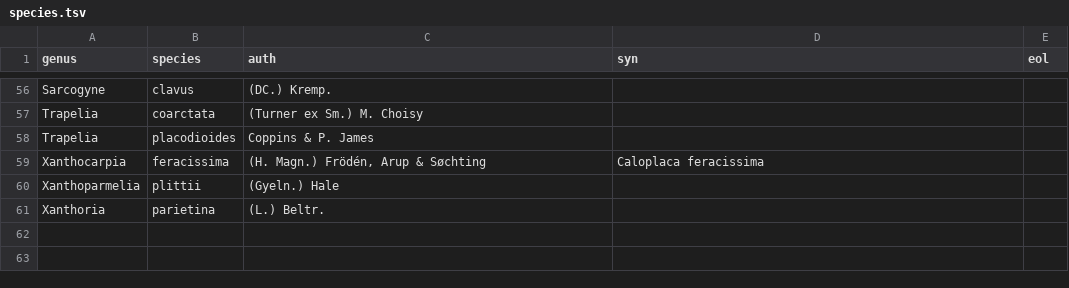
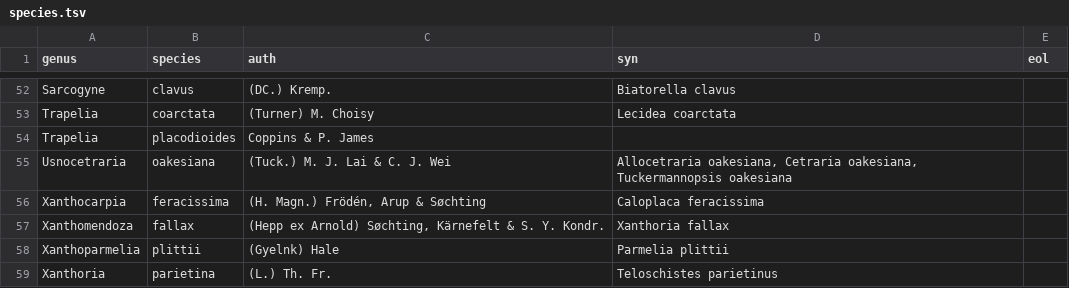
Before and after one commit to lichens-nyc/lichens-nyc.github.io, a TSV file: _data/src/species.tsv, drawn as a sheet; only a part is shown, gaps mark what is left out; addresses are those after the commit; the diff covers the shown part only; the diff names each change by its address in the sheet, - before the commit and + after, or states it on an @@ line.

```diff
--- a/_data/src/species.tsv
+++ b/_data/src/species.tsv
-D52 (syn): (empty)
+D52 (syn): Biatorella clavus
-C53 (auth): (Turner ex Sm.) M. Choisy
+C53 (auth): (Turner) M. Choisy
-D53 (syn): (empty)
+D53 (syn): Lecidea coarctata
+row 55: Usnocetraria | oakesiana | (Tuck.) M. J. Lai & C. J. Wei | Allocetraria oakesiana, Cetraria oakesiana, Tuckermannopsis oakesiana
+row 57: Xanthomendoza | fallax | (Hepp ex Arnold) Søchting, Kärnefelt & S. Y. Kondr. | Xanthoria fallax
-C58 (auth): (Gyeln.) Hale
+C58 (auth): (Gyelnk) Hale
-D58 (syn): (empty)
+D58 (syn): Parmelia plittii
-C59 (auth): (L.) Beltr.
+C59 (auth): (L.) Th. Fr.
-D59 (syn): (empty)
+D59 (syn): Teloschistes parietinus
```
Also changed, not shown: 3 added rows, 7 removed rows and 35 edited cells elsewhere in this file, _data/src/genera.tsv, _data/src/observations.tsv, 2 other files.
